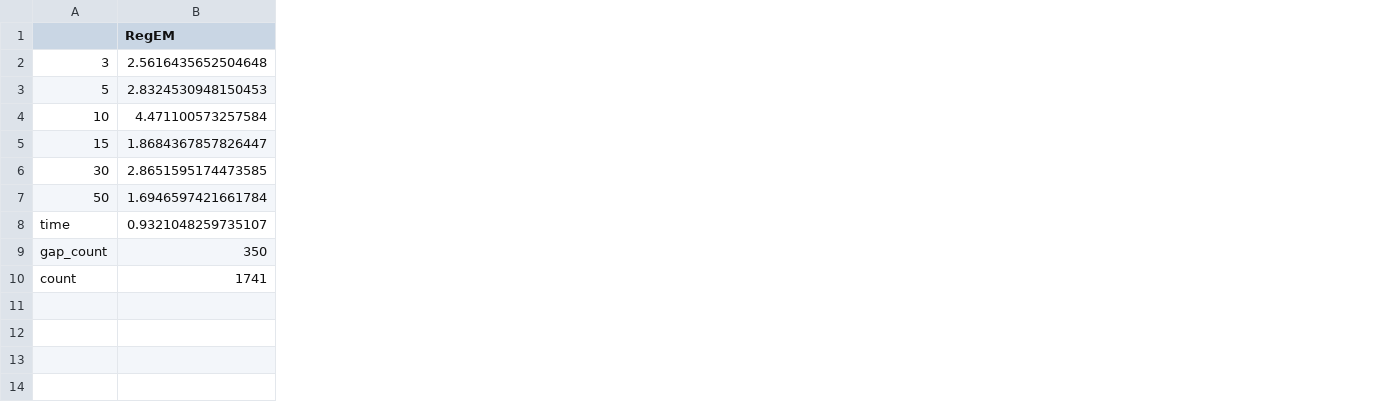
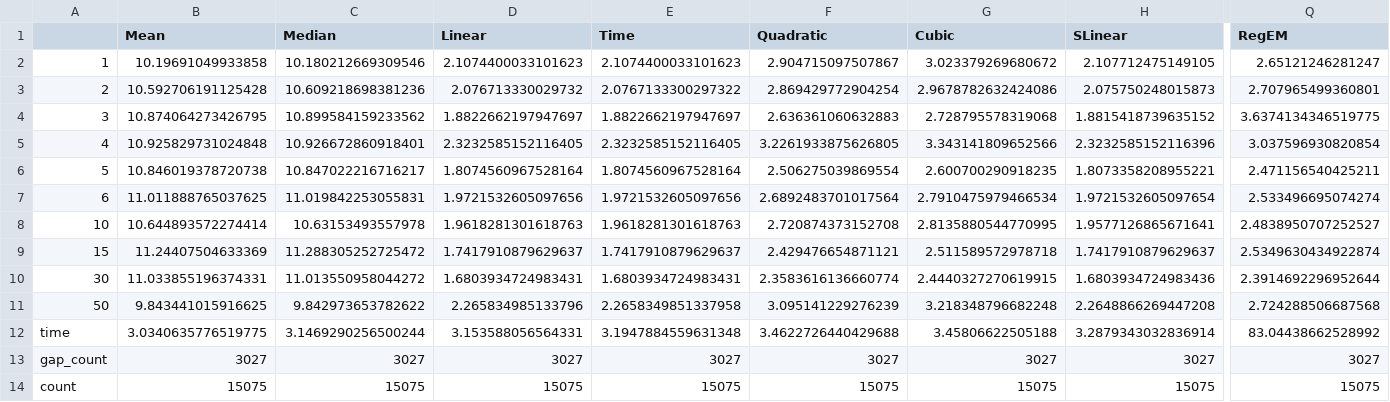
Before and after one commit to Scallions/ts-fill, a CSV file: res/fill_mul_gapsize.csv, drawn as a sheet; only a part is shown, gaps mark what is left out; addresses are those after the commit; rows hold the shown columns only; the diff covers the shown part only; the diff names each change by its address in the sheet, - before the commit and + after, or states it on an @@ line.

```diff
--- a/res/fill_mul_gapsize.csv
+++ b/res/fill_mul_gapsize.csv
+column B (Mean), row 4: 10.874064273426795; row 6: 10.846019378720738; rows 8-14: 10.644893572274414 | 11.24407504633369 | 11.033855196374331 | 9.843441015916625 | 3.0340635776519775 | 3027 | 15075
+column C (Median), row 4: 10.899584159233562; row 6: 10.847022216716217; rows 8-14: 10.63153493557978 | 11.288305252725472 | 11.013550958044272 | 9.842973653782622 | 3.1469290256500244 | 3027 | 15075
+column D (Linear), row 4: 1.8822662197947697; row 6: 1.8074560967528164; rows 8-14: 1.9618281301618763 | 1.7417910879629637 | 1.6803934724983431 | 2.265834985133796 | 3.153588056564331 | 3027 | 15075
+column E (Time), row 4: 1.8822662197947697; row 6: 1.8074560967528164; rows 8-14: 1.9618281301618763 | 1.7417910879629637 | 1.6803934724983431 | 2.2658349851337958 | 3.1947884559631348 | 3027 | 15075
+column F (Quadratic), row 4: 2.636361060632883; row 6: 2.506275039869554; rows 8-14: 2.720874373152708 | 2.429476654871121 | 2.3583616136660774 | 3.095141229276239 | 3.4622726440429688 | 3027 | 15075
+column G (Cubic), row 4: 2.728795578319068; row 6: 2.600700290918235; rows 8-14: 2.8135880544770995 | 2.511589572978718 | 2.4440327270619915 | 3.218348796682248 | 3.45806622505188 | 3027 | 15075
+column H (SLinear), row 4: 1.8815418739635152; row 6: 1.8073358208955221; rows 8-14: 1.9577126865671641 | 1.7417910879629637 | 1.6803934724983436 | 2.2648866269447208 | 3.2879343032836914 | 3027 | 15075
+row 2: 1 | 10.19691049933858 | 10.180212669309546 | 2.1074400033101623 | 2.1074400033101623 | 2.904715097507867 | 3.023379269680672 | 2.107712475149105 | 2.65121246281247
+row 3: 2 | 10.592706191125428 | 10.609218698381236 | 2.076713330029732 | 2.0767133300297322 | 2.869429772904254 | 2.9678782632424086 | 2.075750248015873 | 2.707965499360801
-Q4 (RegEM): 2.5616435652504648
+Q4 (RegEM): 3.6374134346519775
+row 5: 4 | 10.925829731024848 | 10.926672860918401 | 2.3232585152116405 | 2.3232585152116405 | 3.2261933875626805 | 3.343141809652566 | 2.3232585152116396 | 3.037596930820854
-Q6 (RegEM): 2.8324530948150453
+Q6 (RegEM): 2.471156540425211
+row 7: 6 | 11.011888765037625 | 11.019842253055831 | 1.9721532605097656 | 1.9721532605097656 | 2.6892483701017564 | 2.7910475979466534 | 1.9721532605097654 | 2.533496695074274
-Q8 (RegEM): 4.471100573257584
+Q8 (RegEM): 2.4838950707252527
-Q9 (RegEM): 1.8684367857826447
+Q9 (RegEM): 2.5349630434922874
-Q10 (RegEM): 2.8651595174473585
+Q10 (RegEM): 2.3914692296952644
-Q11 (RegEM): 1.6946597421661784
+Q11 (RegEM): 2.724288506687568
-Q12 (RegEM): 0.9321048259735107
+Q12 (RegEM): 83.04438662528992
-Q13 (RegEM): 350
+Q13 (RegEM): 3027
-Q14 (RegEM): 1741
+Q14 (RegEM): 15075
```
Also changed, not shown: 8 added columns and 1 removed column elsewhere in this file, res/fill_gapsize.csv, 6 other files.
